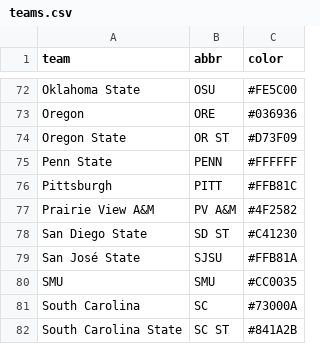
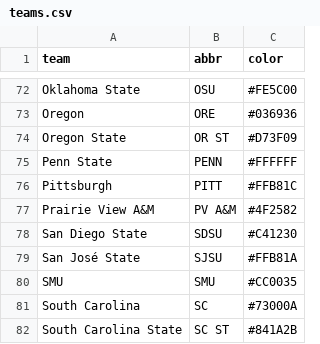
Before and after one commit to iliana/20020-map, a CSV file: data/teams.csv, drawn as a sheet; only a part is shown, gaps mark what is left out.

Commit message:
teams: adjust SDSU abbreviation to match map
teams.csv was based on the scoreboard but it appears a different
abbreviation set was used for the map. updates will be made as we see
them

```diff
--- a/data/teams.csv
+++ b/data/teams.csv
@@ -77,3 +77,3 @@ Pittsburgh,PITT,#FFB81C
 Prairie View A&M,PV A&M,#4F2582
-San Diego State,SD ST,#C41230
+San Diego State,SDSU,#C41230
 San José State,SJSU,#FFB81A
```
